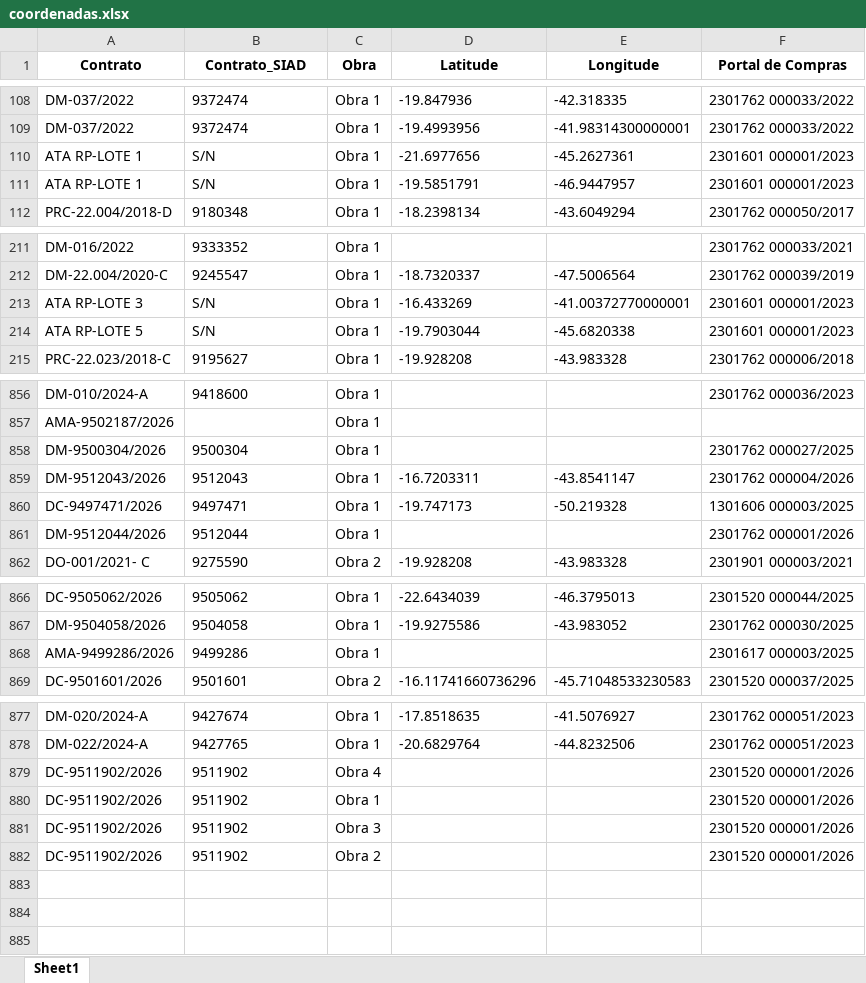
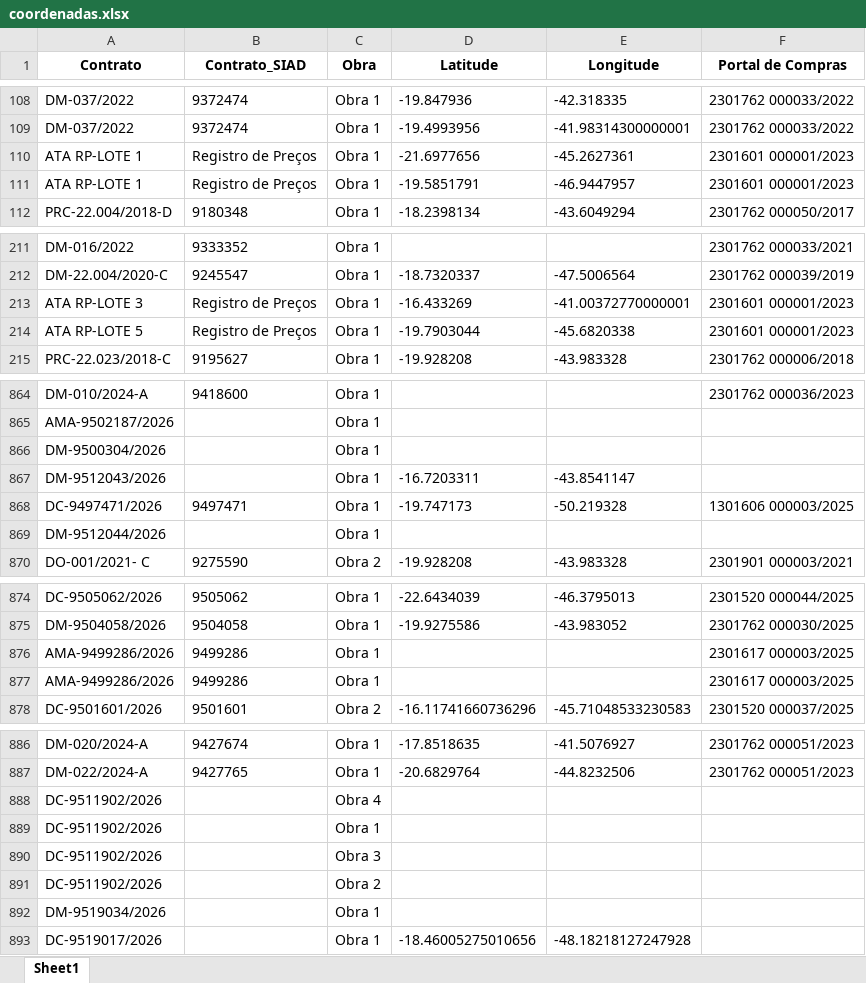
Before and after one commit to transparencia-mg/obras, an Excel workbook: upload/coordenadas.xlsx, sheet Sheet1, drawn as a sheet; only a part is shown, gaps mark what is left out; values as stored, in another font and other column widths than the file's, no borders; addresses are those after the commit; the diff covers the shown part only; the diff names each change by its address in the sheet, - before the commit and + after, or states it on an @@ line.

```diff
--- a/upload/coordenadas.xlsx (sheet Sheet1)
+++ b/upload/coordenadas.xlsx (sheet Sheet1)
-B110:B111 (Contrato_SIAD): S/N
+B110:B111 (Contrato_SIAD): Registro de Preços
-B213:B214 (Contrato_SIAD): S/N
+B213:B214 (Contrato_SIAD): Registro de Preços
-B866 (Contrato_SIAD): 9500304
+B866 (Contrato_SIAD): (empty)
-F866 (Portal de Compras): 2301762 000027/2025
+F866 (Portal de Compras): (empty)
-B867 (Contrato_SIAD): 9512043
+B867 (Contrato_SIAD): (empty)
-F867 (Portal de Compras): 2301762 000004/2026
+F867 (Portal de Compras): (empty)
-B869 (Contrato_SIAD): 9512044
+B869 (Contrato_SIAD): (empty)
-F869 (Portal de Compras): 2301762 000001/2026
+F869 (Portal de Compras): (empty)
+row 876: AMA-9499286/2026 | 9499286 | Obra 1 |  |  | 2301617 000003/2025
-B888:B891 (Contrato_SIAD): 9511902
+B888:B891 (Contrato_SIAD): (empty)
-F888:F891 (Portal de Compras): 2301520 000001/2026
+F888:F891 (Portal de Compras): (empty)
+row 892: DM-9519034/2026 |  | Obra 1
+row 893: DC-9519017/2026 |  | Obra 1 | -18.46005275010656 | -48.18218127247928
```
Also changed, not shown: 8 added rows and 23 edited cells elsewhere in this sheet, upload/contratos.xlsx, upload/fiscais.xlsx, 6 other files.
